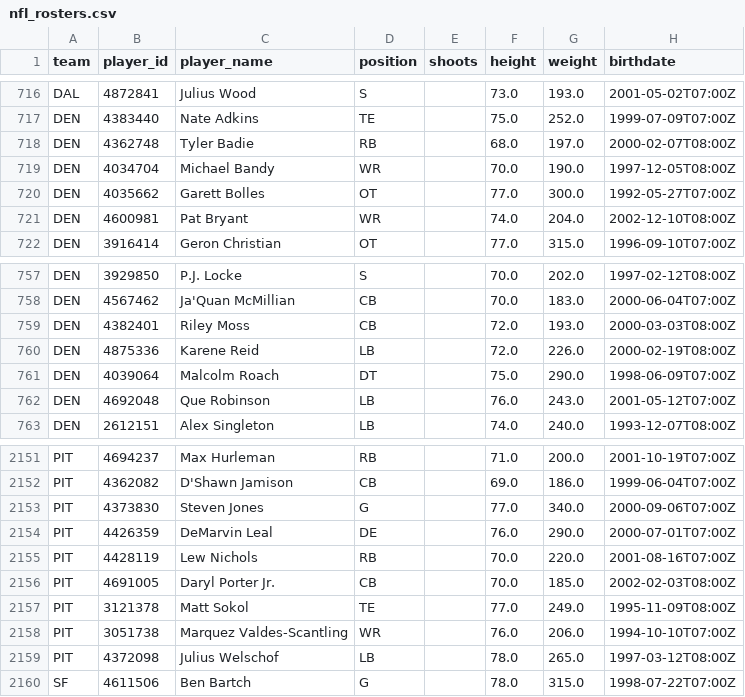
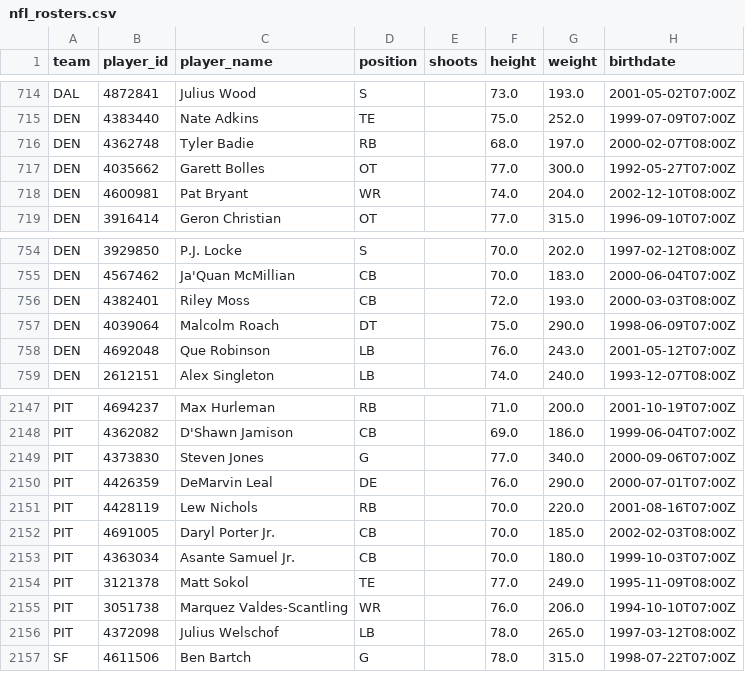
Before and after one commit to AdhiKalimuthu/bankroll-data, a CSV file: data/exports/nfl_rosters.csv, drawn as a sheet; only a part is shown, gaps mark what is left out; the diff covers the shown part only.

```diff
--- a/data/exports/nfl_rosters.csv
+++ b/data/exports/nfl_rosters.csv
@@ -718,3 +716,2 @@ DEN,4383440,Nate Adkins,TE,,75.0,252.0,1999-07-09T07:00Z
 DEN,4362748,Tyler Badie,RB,,68.0,197.0,2000-02-07T08:00Z
-DEN,4034704,Michael Bandy,WR,,70.0,190.0,1997-12-05T08:00Z
 DEN,4035662,Garett Bolles,OT,,77.0,300.0,1992-05-27T07:00Z
@@ -759,3 +756,2 @@ DEN,4567462,Ja'Quan McMillian,CB,,70.0,183.0,2000-06-04T07:00Z
 DEN,4382401,Riley Moss,CB,,72.0,193.0,2000-03-03T08:00Z
-DEN,4875336,Karene Reid,LB,,72.0,226.0,2000-02-19T08:00Z
 DEN,4039064,Malcolm Roach,DT,,75.0,290.0,1998-06-09T07:00Z
@@ -2156,2 +2152,3 @@ PIT,4428119,Lew Nichols,RB,,70.0,220.0,2001-08-16T07:00Z
 PIT,4691005,Daryl Porter Jr.,CB,,70.0,185.0,2002-02-03T08:00Z
+PIT,4363034,Asante Samuel Jr.,CB,,70.0,180.0,1999-10-03T07:00Z
 PIT,3121378,Matt Sokol,TE,,77.0,249.0,1995-11-09T08:00Z
```
Also changed, not shown: 1 added row and 4 removed rows elsewhere in this file.
